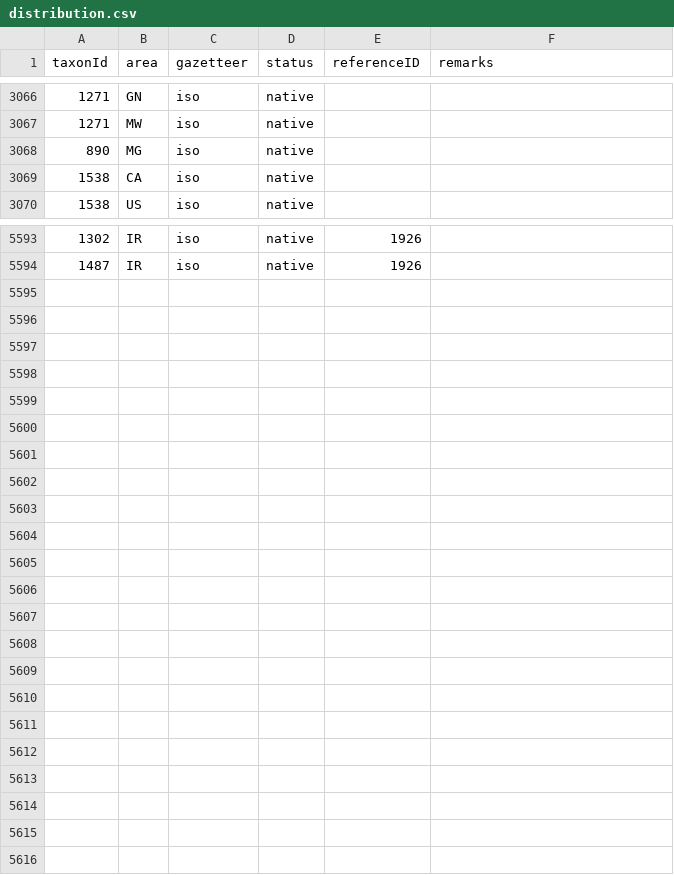
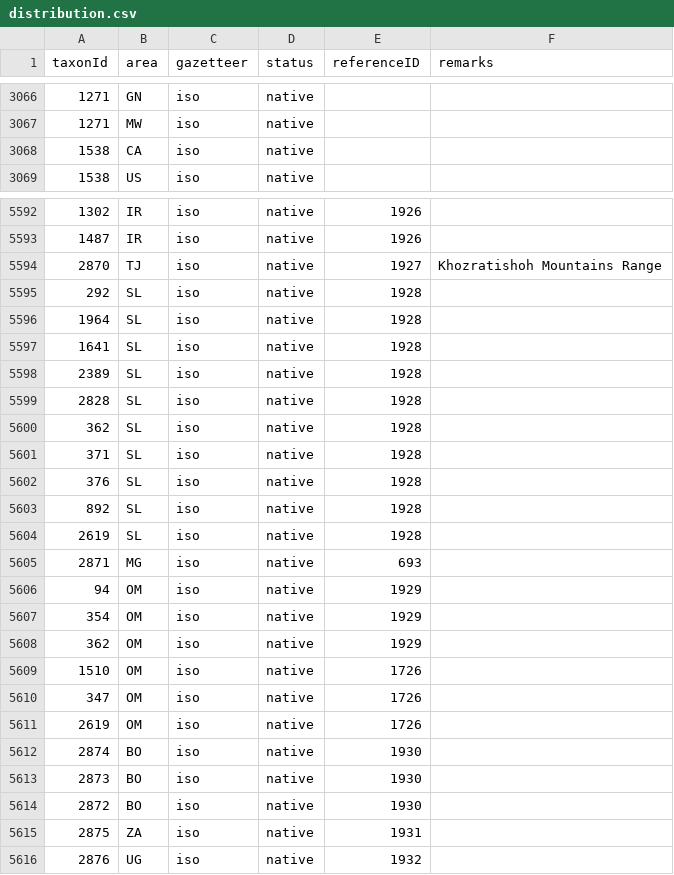
Before and after one commit to dhobern/pterophoroidea, a CSV file: coldp/data/distribution.csv, drawn as a sheet; only a part is shown, gaps mark what is left out; removed rows and columns are numbered as before the commit, all else as after; the diff names each change by its address in the sheet, - before the commit and + after, or states it on an @@ line.

```diff
--- a/coldp/data/distribution.csv
+++ b/coldp/data/distribution.csv
-row 3068: 890 | MG | iso | native
+row 5594: 2870 | TJ | iso | native | 1927 | Khozratishoh Mountains Range
+row 5595: 292 | SL | iso | native | 1928
+row 5596: 1964 | SL | iso | native | 1928
+row 5597: 1641 | SL | iso | native | 1928
+row 5598: 2389 | SL | iso | native | 1928
+row 5599: 2828 | SL | iso | native | 1928
+row 5600: 362 | SL | iso | native | 1928
+row 5601: 371 | SL | iso | native | 1928
+row 5602: 376 | SL | iso | native | 1928
+row 5603: 892 | SL | iso | native | 1928
+row 5604: 2619 | SL | iso | native | 1928
+row 5605: 2871 | MG | iso | native | 693
+row 5606: 94 | OM | iso | native | 1929
+row 5607: 354 | OM | iso | native | 1929
+row 5608: 362 | OM | iso | native | 1929
+row 5609: 1510 | OM | iso | native | 1726
+row 5610: 347 | OM | iso | native | 1726
+row 5611: 2619 | OM | iso | native | 1726
+row 5612: 2874 | BO | iso | native | 1930
+row 5613: 2873 | BO | iso | native | 1930
+row 5614: 2872 | BO | iso | native | 1930
+row 5615: 2875 | ZA | iso | native | 1931
+row 5616: 2876 | UG | iso | native | 1932
```
Also changed, not shown: coldp/data/name.csv, coldp/data/namereference.csv, 4 other files.
